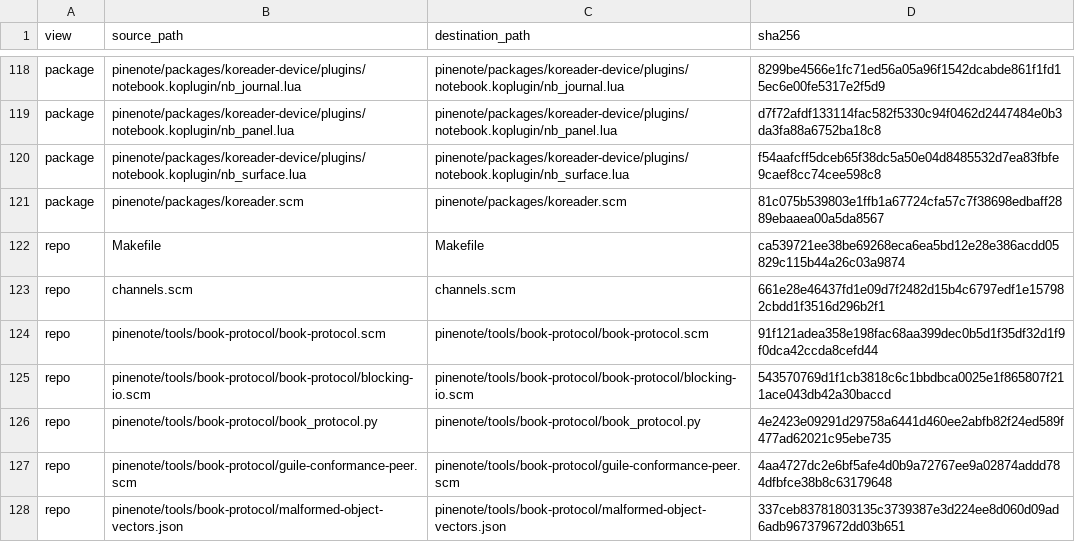
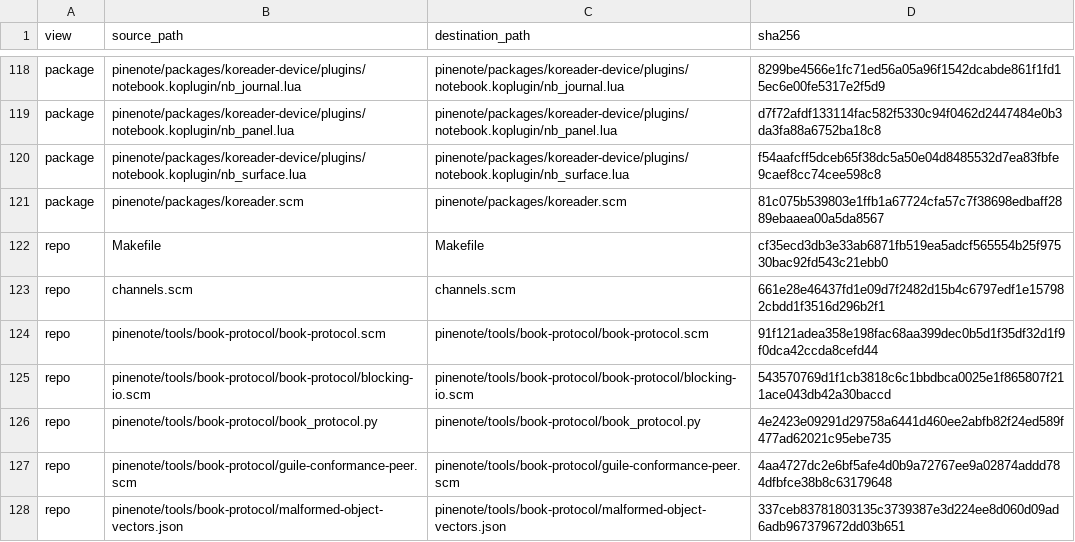
Before and after one commit to willkelly/wilkbook, a TSV file: pinenote/tools/book-source-check/SOURCE-MAP.tsv, drawn as a sheet; only a part is shown, gaps mark what is left out.

```diff
--- a/pinenote/tools/book-source-check/SOURCE-MAP.tsv
+++ b/pinenote/tools/book-source-check/SOURCE-MAP.tsv
@@ -121,3 +121,3 @@ package	pinenote/packages/koreader-device/plugins/notebook.koplugin/nb_surface.l
 package	pinenote/packages/koreader.scm	pinenote/packages/koreader.scm	81c075b539803e1ffb1a67724cfa57c7f38698edbaff2889ebaaea00a5da8567
-repo	Makefile	Makefile	ca539721ee38be69268eca6ea5bd12e28e386acdd05829c115b44a26c03a9874
+repo	Makefile	Makefile	cf35ecd3db3e33ab6871fb519ea5adcf565554b25f97530bac92fd543c21ebb0
 repo	channels.scm	channels.scm	661e28e46437fd1e09d7f2482d15b4c6797edf1e157982cbdd1f3516d296b2f1
```
Also changed, not shown: 10 other files.
